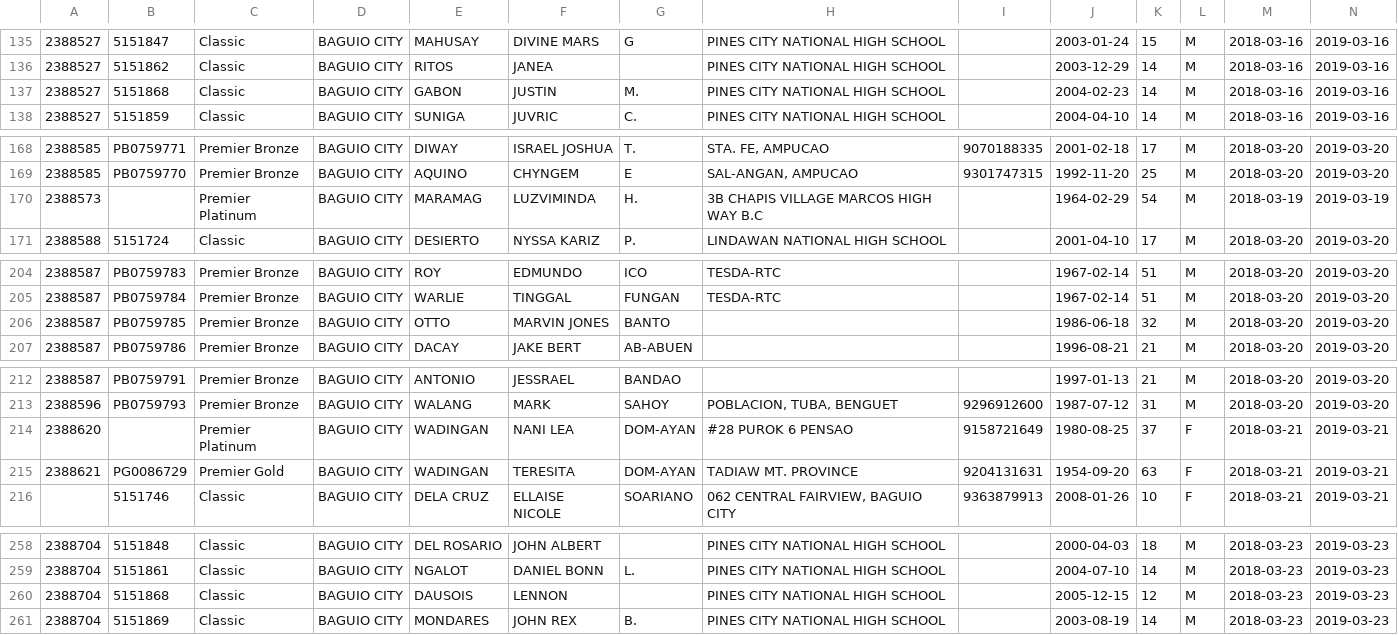
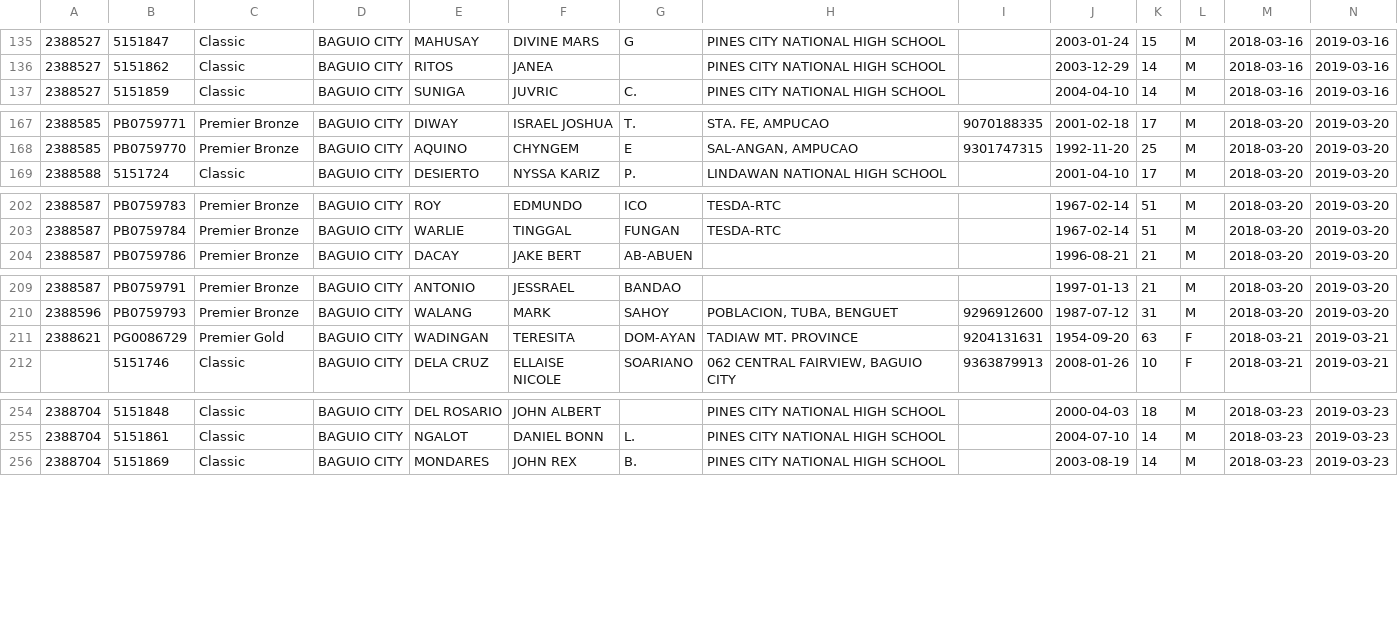
Before and after one commit to emariecayabyab/RedCrossMAAB, a CSV file: data/csv/6MARCH 16-30 2018.csv (was data/csv/MARCH 16-30 2018.csv), drawn as a sheet; only a part is shown, gaps mark what is left out.

```diff
--- a/data/csv/MARCH 16-30 2018.csv
+++ b/data/csv/6MARCH 16-30 2018.csv
@@ -136,3 +136,2 @@
 2388527,5151862,Classic,BAGUIO CITY,RITOS ,JANEA,,PINES CITY NATIONAL HIGH SCHOOL,,2003-12-29,14,M,2018-03-16,2019-03-16
-2388527,5151868,Classic,BAGUIO CITY,GABON,JUSTIN ,M.,PINES CITY NATIONAL HIGH SCHOOL,,2004-02-23,14,M,2018-03-16,2019-03-16
 2388527,5151859,Classic,BAGUIO CITY,SUNIGA,JUVRIC,C.,PINES CITY NATIONAL HIGH SCHOOL,,2004-04-10,14,M,2018-03-16,2019-03-16
@@ -169,3 +168,2 @@
 2388585,PB0759770,Premier Bronze,BAGUIO CITY,AQUINO,CHYNGEM,E,"SAL-ANGAN, AMPUCAO",9301747315,1992-11-20,25,M,2018-03-20,2019-03-20
-2388573,,Premier Platinum,BAGUIO CITY,MARAMAG,LUZVIMINDA,H.,3B CHAPIS VILLAGE MARCOS HIGH WAY B.C,,1964-02-29,54,M,2018-03-19,2019-03-19
 2388588,5151724,Classic,BAGUIO CITY,DESIERTO,NYSSA KARIZ,P.,LINDAWAN NATIONAL HIGH SCHOOL,,2001-04-10,17,M,2018-03-20,2019-03-20
@@ -205,3 +203,2 @@
 2388587,PB0759784,Premier Bronze,BAGUIO CITY,WARLIE,TINGGAL,FUNGAN,TESDA-RTC,,1967-02-14,51,M,2018-03-20,2019-03-20
-2388587,PB0759785,Premier Bronze,BAGUIO CITY,OTTO,MARVIN JONES,BANTO,,,1986-06-18,32,M,2018-03-20,2019-03-20
 2388587,PB0759786,Premier Bronze,BAGUIO CITY,DACAY,JAKE BERT,AB-ABUEN,,,1996-08-21,21,M,2018-03-20,2019-03-20
@@ -213,3 +210,2 @@
 2388596,PB0759793,Premier Bronze,BAGUIO CITY,WALANG ,MARK,SAHOY,"POBLACION, TUBA, BENGUET",9296912600,1987-07-12,31,M,2018-03-20,2019-03-20
-2388620,,Premier Platinum,BAGUIO CITY,WADINGAN,NANI LEA,DOM-AYAN,#28 PUROK 6 PENSAO,9158721649,1980-08-25,37,F,2018-03-21,2019-03-21
 2388621,PG0086729,Premier Gold,BAGUIO CITY,WADINGAN,TERESITA,DOM-AYAN,TADIAW MT. PROVINCE,9204131631,1954-09-20,63,F,2018-03-21,2019-03-21
@@ -259,3 +255,2 @@
 2388704,5151861,Classic,BAGUIO CITY,NGALOT,DANIEL BONN,L.,PINES CITY NATIONAL HIGH SCHOOL,,2004-07-10,14,M,2018-03-23,2019-03-23
-2388704,5151868,Classic,BAGUIO CITY,DAUSOIS,LENNON,,PINES CITY NATIONAL HIGH SCHOOL,,2005-12-15,12,M,2018-03-23,2019-03-23
 2388704,5151869,Classic,BAGUIO CITY,MONDARES,JOHN REX,B.,PINES CITY NATIONAL HIGH SCHOOL,,2003-08-19,14,M,2018-03-23,2019-03-23
```
Also changed, not shown: data/csv/10JUNE 1-30, 2018.csv, data/csv/2JAN 16-31, 2018.csv, 16 other files.
